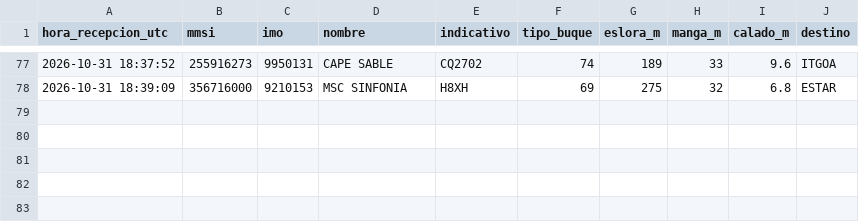
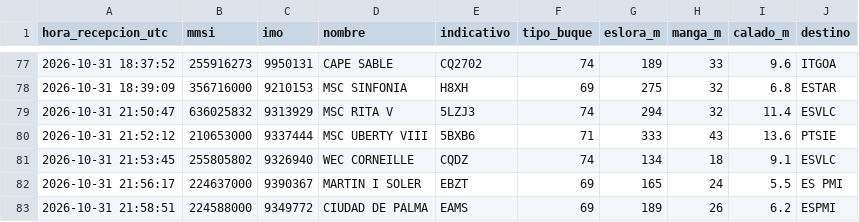
Before and after one commit to prepuccio67/ais-valencia-tfg, a CSV file: datos/estaticos_2026-10-31.csv, drawn as a sheet; only a part is shown, gaps mark what is left out.

```diff
--- a/datos/estaticos_2026-10-31.csv
+++ b/datos/estaticos_2026-10-31.csv
@@ -78 +78,6 @@ hora_recepcion_utc,mmsi,imo,nombre,indicativo,tipo_buque,eslora_m,manga_m,calado
 2026-10-31 18:39:09,356716000,9210153,MSC SINFONIA,H8XH,69,275,32,6.8,ESTAR
+2026-10-31 21:50:47,636025832,9313929,MSC RITA V,5LZJ3,74,294,32,11.4,ESVLC
+2026-10-31 21:52:12,210653000,9337444,MSC UBERTY VIII,5BXB6,71,333,43,13.6,PTSIE
+2026-10-31 21:53:45,255805802,9326940,WEC CORNEILLE,CQDZ,74,134,18,9.1,ESVLC
+2026-10-31 21:56:17,224637000,9390367,MARTIN I SOLER,EBZT,69,165,24,5.5,ES PMI
+2026-10-31 21:58:51,224588000,9349772,CIUDAD DE PALMA,EAMS,69,189,26,6.2,ESPMI
```
Also changed, not shown: salidas/cobertura.csv, salidas/escalas.csv, 3 other files.
